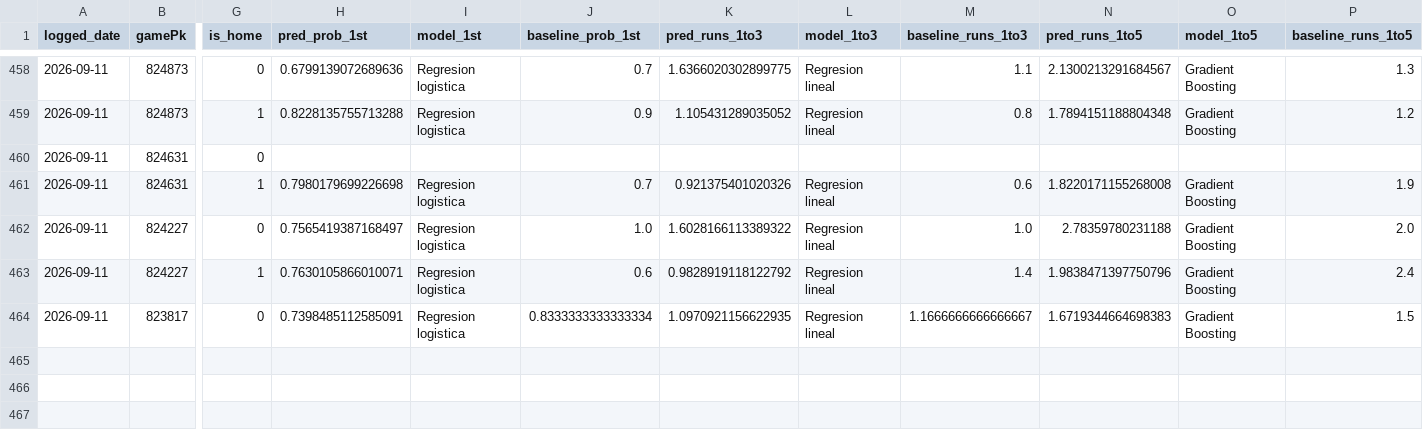
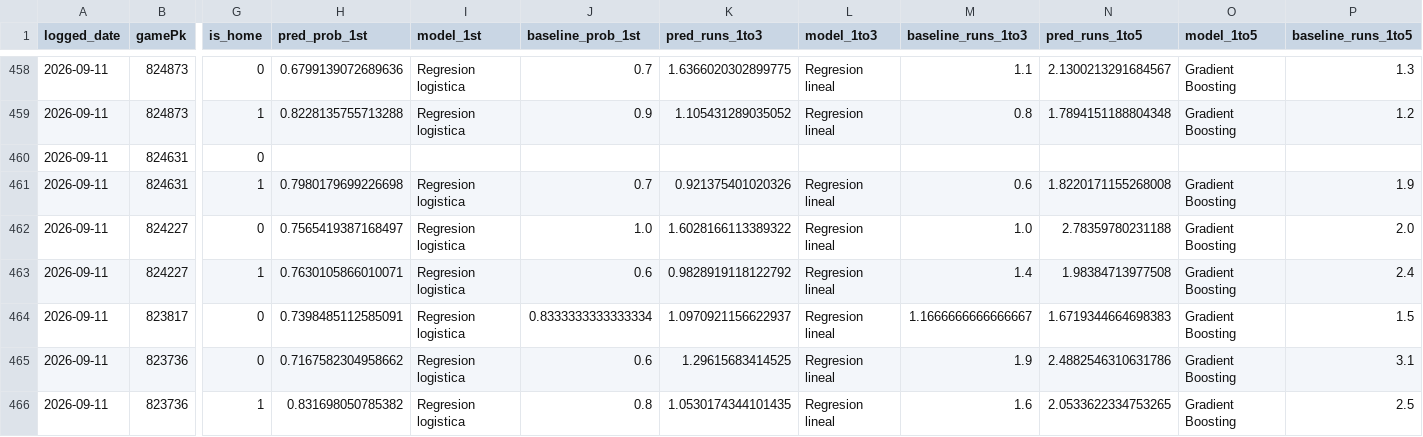
Before and after one commit to BrandonPalmaJobs/apuestas-mlb, a CSV file: predictions_log.csv, drawn as a sheet; only a part is shown, gaps mark what is left out; rows hold the shown columns only; the diff names each change by its address in the sheet, - before the commit and + after, or states it on an @@ line.

Commit message:
Log de predicciones 2026-09-11

```diff
--- a/predictions_log.csv
+++ b/predictions_log.csv
-N463 (pred_runs_1to5): 1.9838471397750796
+N463 (pred_runs_1to5): 1.98384713977508
-K464 (pred_runs_1to3): 1.0970921156622935
+K464 (pred_runs_1to3): 1.0970921156622937
+row 465: 2026-09-11 | 823736 | 0 | 0.7167582304958662 | Regresion logistica | 0.6 | 1.29615683414525 | Regresion lineal | 1.9 | 2.4882546310631786 | Gradient Boosting | 3.1
+row 466: 2026-09-11 | 823736 | 1 | 0.831698050785382 | Regresion logistica | 0.8 | 1.0530174344101435 | Regresion lineal | 1.6 | 2.0533622334753265 | Gradient Boosting | 2.5
```
